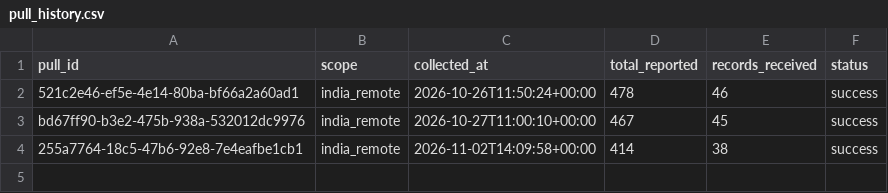
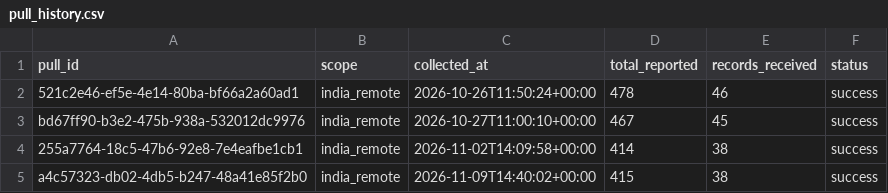
Before and after one commit to Bharathpurvath/advanced-projects, a CSV file: india-data-analyst-job-market-capstone/reports/pull_history.csv, drawn as a sheet; the diff names each change by its address in the sheet, - before the commit and + after, or states it on an @@ line.

```diff
--- a/india-data-analyst-job-market-capstone/reports/pull_history.csv
+++ b/india-data-analyst-job-market-capstone/reports/pull_history.csv
+row 5: a4c57323-db02-4db5-b247-48a41e85f2b0 | india_remote | 2026-11-09T14:40:02+00:00 | 415 | 38 | success
```
Also changed, not shown: india-data-analyst-job-market-capstone/reports/role_skill_latest.csv, india-data-analyst-job-market-capstone/reports/skill_demand_latest.csv, 7 other files.
